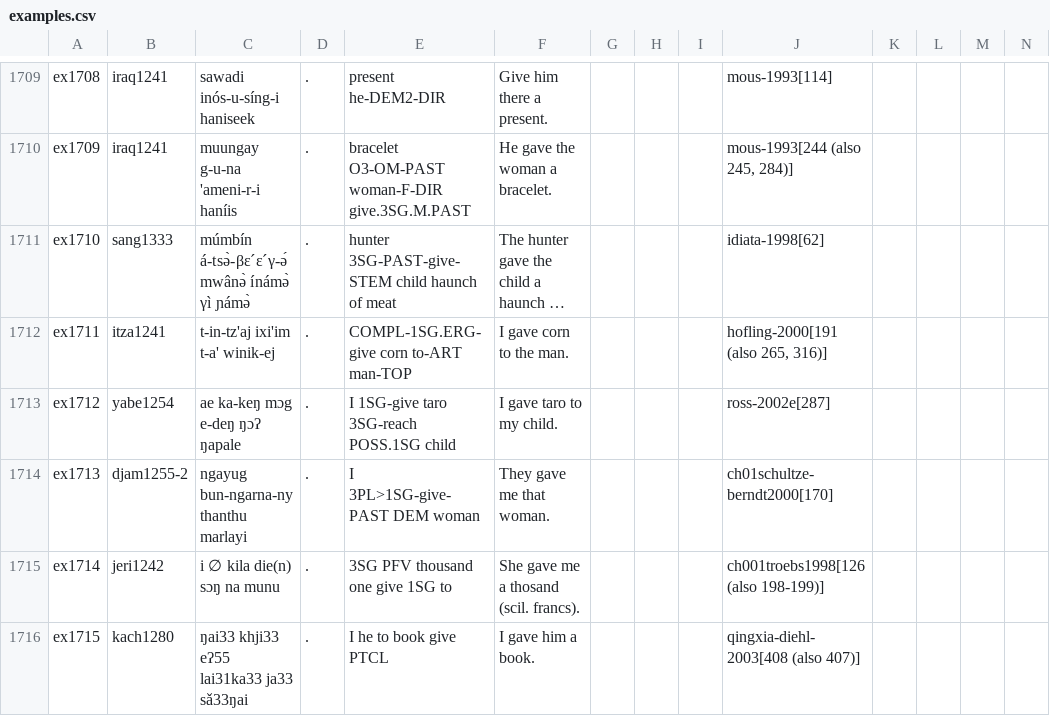
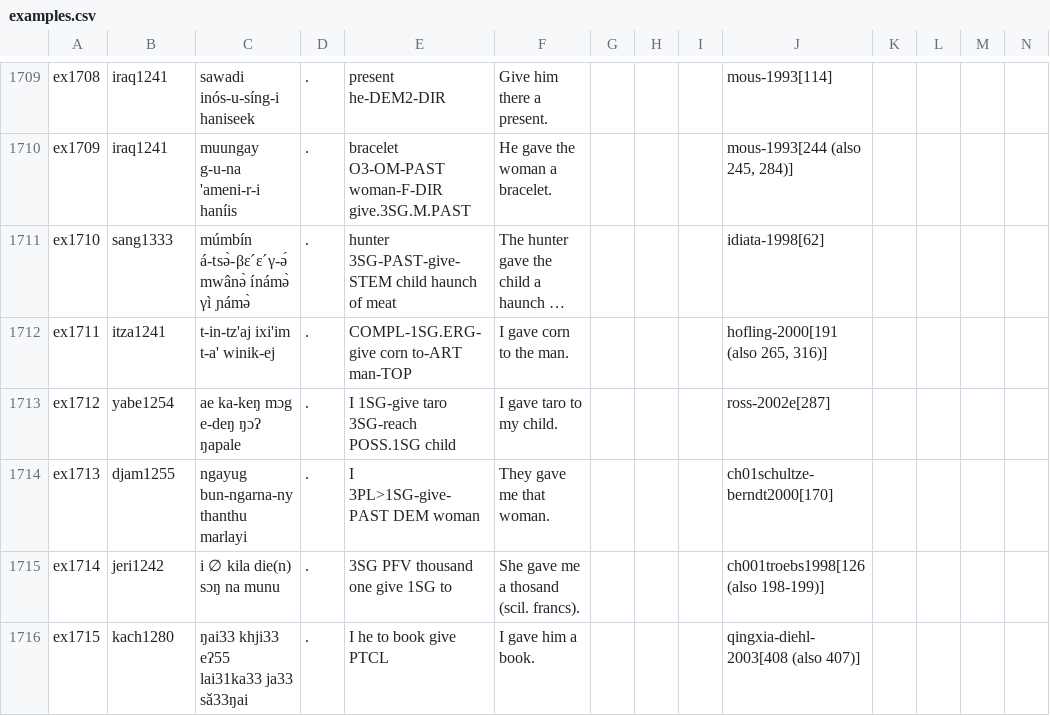
Before and after one commit to cldf-datasets/malchukovditransitives, a CSV file: cldf/examples.csv, drawn as a sheet; only a part is shown, gaps mark what is left out; long unchanged cells end in …; the diff covers the shown part only.

```diff
--- a/cldf/examples.csv
+++ b/cldf/examples.csv
@@ -1713,3 +1713,3 @@ ex1711,itza1241,t-in-tz'aj ixi'im t-a' winik-ej,.,COMPL-1SG.ERG-give	corn	to-ART
 ex1712,yabe1254,ae ka-keŋ mɔg e-deŋ ŋɔʔ ŋapale,.,I	1SG-give	taro	3SG-reach	POSS.1SG	child,I gave taro to my child.,,,,ross-2002e[287],,,,
-ex1713,djam1255-2,ngayug bun-ngarna-ny thanthu marlayi,.,I	3PL>1SG-give-PAST	DEM	woman,They gave me that woman.,,,,ch01schultze-berndt2000[170],,,,
+ex1713,djam1255,ngayug bun-ngarna-ny thanthu marlayi,.,I	3PL>1SG-give-PAST	DEM	woman,They gave me that woman.,,,,ch01schultze-berndt2000[170],,,,
 ex1714,jeri1242,i ∅ kila die(n) sɔŋ na munu,.,3SG	PFV	thousand	one	give	1SG	to,She gave me a thosand (scil. francs).,,,,ch001troebs1998[126 (also 198-199)],,,,
```
Also changed, not shown: 38 edited cells elsewhere in this file, cldf/codes.csv, cldf/constructions.csv, 7 other files.
